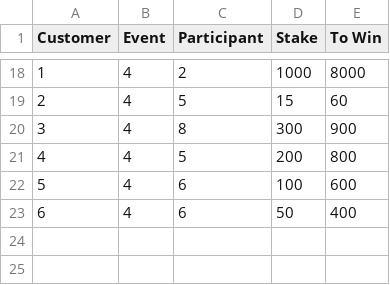
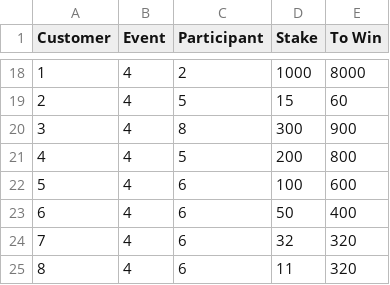
Before and after one commit to dvdk/whatc, a CSV file: Unsettled.csv, drawn as a sheet; only a part is shown, gaps mark what is left out.

Commit message:
Only show settled bets for customers with risky bets (new method getRiskySettledBets() only returns these). Debug code to find why highly unusual and unusual bets aren't being flaged. First bug was comparing stake to stake * multiplier rather than average stake * multipler

```diff
--- a/Unsettled.csv
+++ b/Unsettled.csv
@@ -23 +23,3 @@ Customer,Event,Participant,Stake,To Win
 6,4,6,50,400
+7,4,6,32,320
+8,4,6,11,320
```
Also changed, not shown: Settled.csv, 2 other files.
